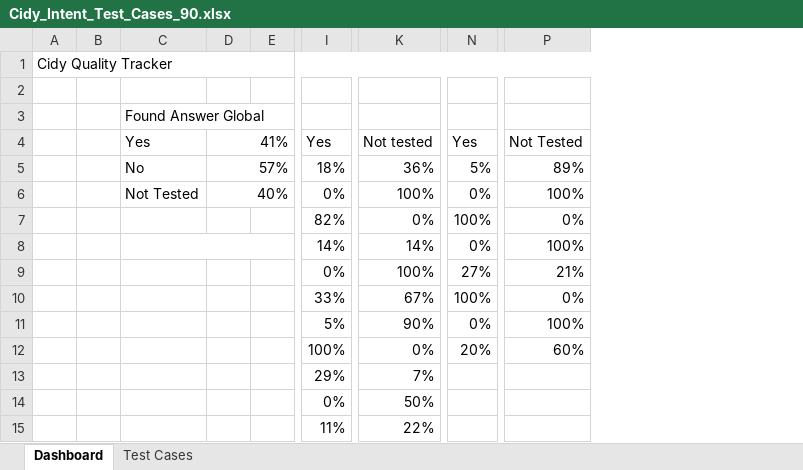
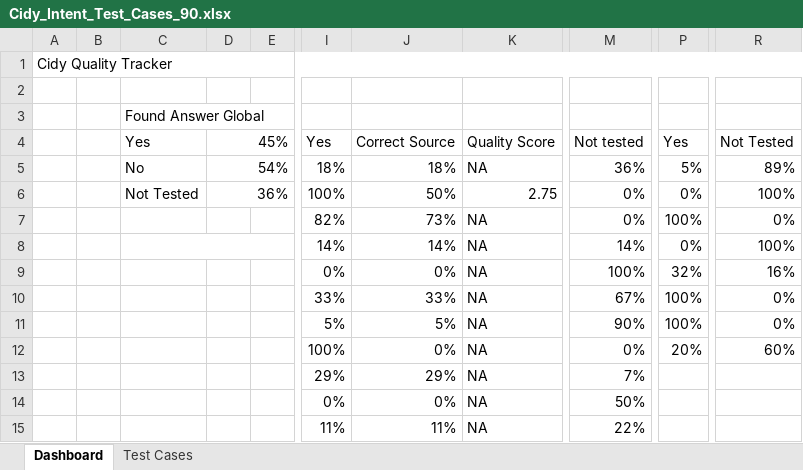
Before and after one commit to ronengit77/cidy, an Excel workbook: documentation/Cidy_Intent_Test_Cases_90.xlsx, sheet Dashboard, drawn as a sheet; only a part is shown, gaps mark what is left out; values as stored, in another font and other column widths than the file's, no cell formats; removed rows and columns are numbered as before the commit, all else as after; the diff names each change by its address in the sheet, - before the commit and + after, or states it on an @@ line.

```diff
--- a/documentation/Cidy_Intent_Test_Cases_90.xlsx (sheet Dashboard)
+++ b/documentation/Cidy_Intent_Test_Cases_90.xlsx (sheet Dashboard)
-column D, rows 4-6: 41% | 57% | 40%
+column D, rows 4-6: 45% | 54% | 36%
+column J, rows 4-15: Correct Source | 18% | 50% | 73% | 14% | 0% | 33% | 5% | 0% | 29% | 0% | 11%
+column K, rows 4-15: Quality Score | NA | 2.75 | NA | NA | NA | NA | NA | NA | NA | NA | NA
-I6: 0%
+I6: 100%
-M6: 100%
+M6: 0%
-P9: 27%
+P9: 32%
-R9: 21%
+R9: 16%
-P11: 0%
+P11: 100%
-R11: 100%
+R11: 0%
```
Also changed, not shown: sheet Test Cases, cell formats, formulas that keep their value.
